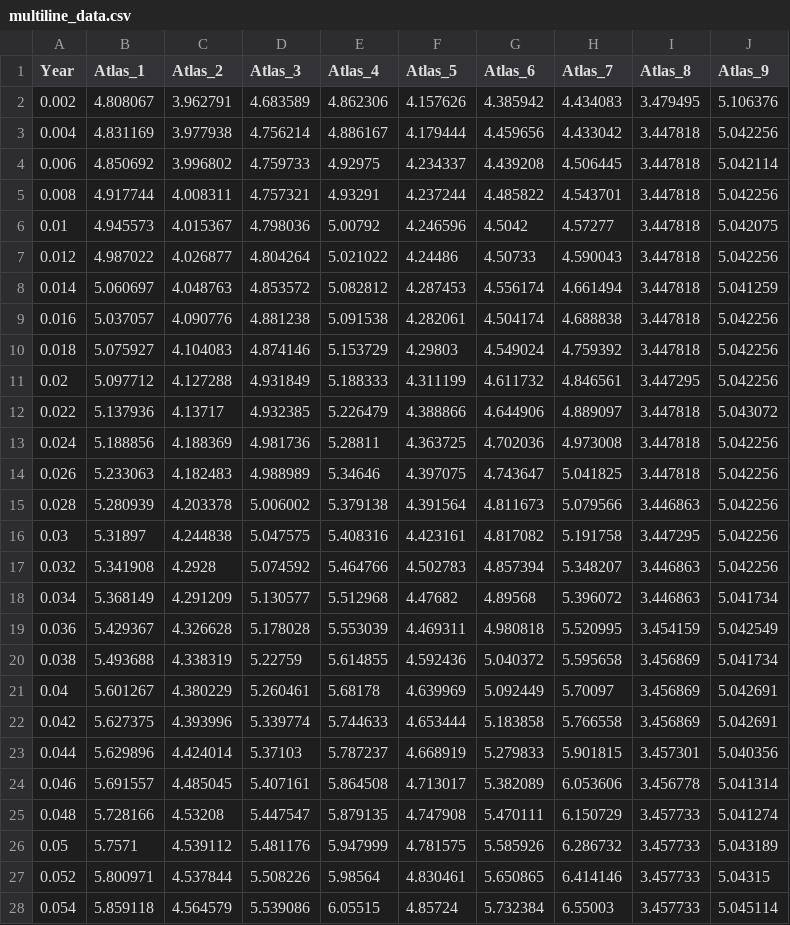
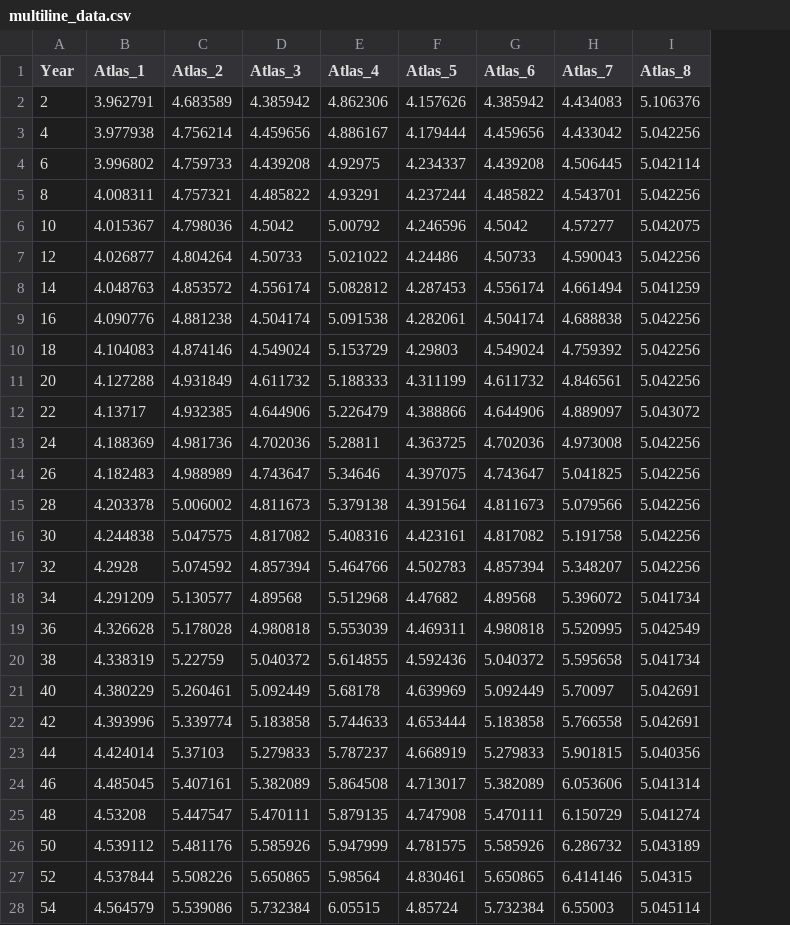
Before and after one commit to jkydd/Toad, a CSV file: toad/line/multiline_data.csv, drawn as a sheet; only a part is shown; removed rows and columns are numbered as before the commit, all else as after; the diff covers the shown part only; the diff names each change by its address in the sheet, - before the commit and + after, or states it on an @@ line.

```diff
--- a/toad/line/multiline_data.csv
+++ b/toad/line/multiline_data.csv
-column B (Atlas_1), rows 2-28: 4.808067 | 4.831169 | 4.850692 | 4.917744 | 4.945573 | 4.987022 | 5.060697 | 5.037057 | 5.075927 | 5.097712 | 5.137936 | 5.188856 | 5.233063 | 5.280939 | 5.31897 | 5.341908 | 5.368149 | 5.429367 | 5.493688 | 5.601267 | 5.627375 | 5.629896 | 5.691557 | 5.728166 | 5.7571 | 5.800971 | 5.859118
+column D (Atlas_3), rows 2-28: 4.385942 | 4.459656 | 4.439208 | 4.485822 | 4.5042 | 4.50733 | 4.556174 | 4.504174 | 4.549024 | 4.611732 | 4.644906 | 4.702036 | 4.743647 | 4.811673 | 4.817082 | 4.857394 | 4.89568 | 4.980818 | 5.040372 | 5.092449 | 5.183858 | 5.279833 | 5.382089 | 5.470111 | 5.585926 | 5.650865 | 5.732384
-column I (Atlas_8), rows 2-28: 3.479495 | 3.447818 | 3.447818 | 3.447818 | 3.447818 | 3.447818 | 3.447818 | 3.447818 | 3.447818 | 3.447295 | 3.447818 | 3.447818 | 3.447818 | 3.446863 | 3.447295 | 3.446863 | 3.446863 | 3.454159 | 3.456869 | 3.456869 | 3.456869 | 3.457301 | 3.456778 | 3.457733 | 3.457733 | 3.457733 | 3.457733
-B1: Atlas_2
+B1: Atlas_1
-C1: Atlas_3
+C1: Atlas_2
-I1: Atlas_9
+I1: Atlas_8
-A2 (Year): 0.002
+A2 (Year): 2
-A3 (Year): 0.004
+A3 (Year): 4
-A4 (Year): 0.006
+A4 (Year): 6
-A5 (Year): 0.008
+A5 (Year): 8
-A6 (Year): 0.01
+A6 (Year): 10
-A7 (Year): 0.012
+A7 (Year): 12
-A8 (Year): 0.014
+A8 (Year): 14
-A9 (Year): 0.016
+A9 (Year): 16
-A10 (Year): 0.018
+A10 (Year): 18
-A11 (Year): 0.02
+A11 (Year): 20
-A12 (Year): 0.022
+A12 (Year): 22
-A13 (Year): 0.024
+A13 (Year): 24
-A14 (Year): 0.026
+A14 (Year): 26
-A15 (Year): 0.028
+A15 (Year): 28
-A16 (Year): 0.03
+A16 (Year): 30
-A17 (Year): 0.032
+A17 (Year): 32
-A18 (Year): 0.034
+A18 (Year): 34
-A19 (Year): 0.036
+A19 (Year): 36
-A20 (Year): 0.038
+A20 (Year): 38
-A21 (Year): 0.04
+A21 (Year): 40
-A22 (Year): 0.042
+A22 (Year): 42
-A23 (Year): 0.044
+A23 (Year): 44
-A24 (Year): 0.046
+A24 (Year): 46
-A25 (Year): 0.048
+A25 (Year): 48
-A26 (Year): 0.05
+A26 (Year): 50
-A27 (Year): 0.052
+A27 (Year): 52
-A28 (Year): 0.054
+A28 (Year): 54
```
Also changed, not shown: 150 edited cells elsewhere in this file, 4 other files.
